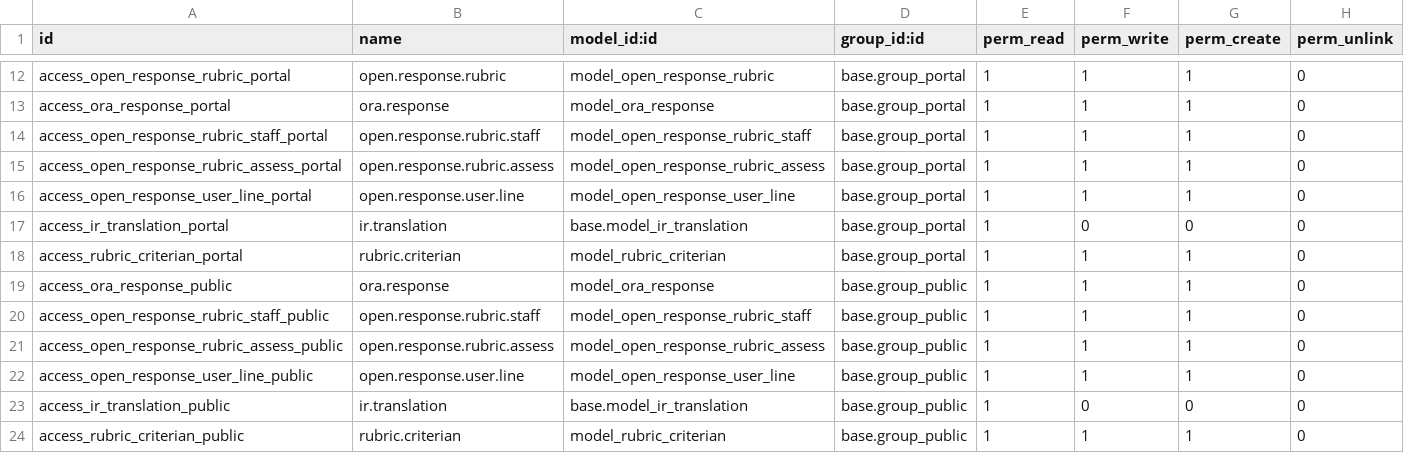
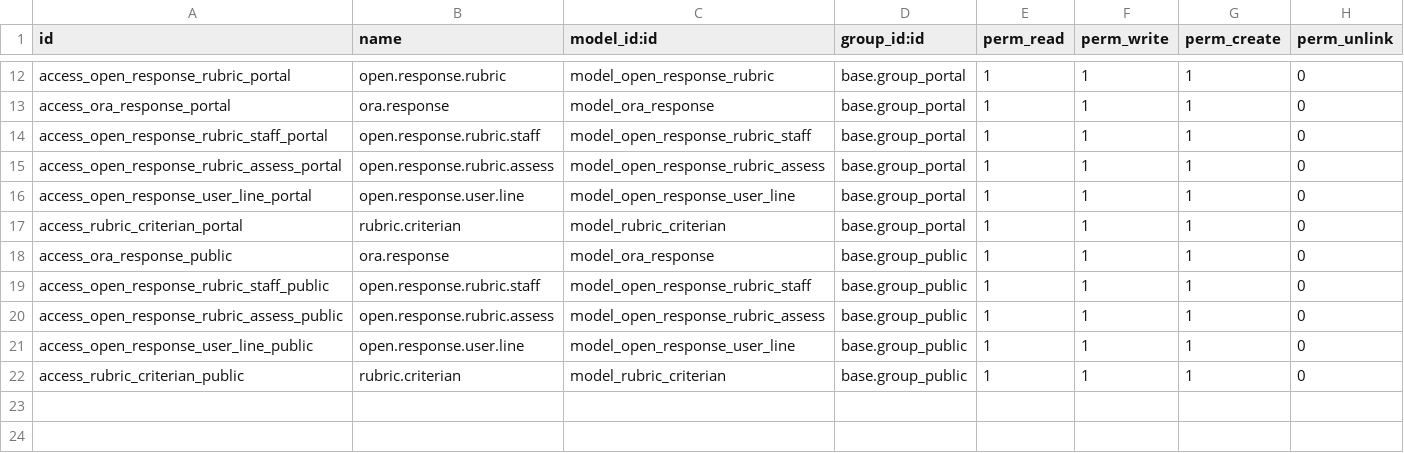
Before and after one commit to ManpraXSoftware/ODOO-LMS-ORA, a CSV file: website_ora_elearning/security/ir.model.access.csv, drawn as a sheet; only a part is shown, gaps mark what is left out; the diff names each change by its address in the sheet, - before the commit and + after, or states it on an @@ line.

```diff
--- a/website_ora_elearning/security/ir.model.access.csv
+++ b/website_ora_elearning/security/ir.model.access.csv
-row 17: access_ir_translation_portal | ir.translation | base.model_ir_translation | base.group_portal | 1 | 0 | 0 | 0
-row 23: access_ir_translation_public | ir.translation | base.model_ir_translation | base.group_public | 1 | 0 | 0 | 0
```
Also changed, not shown: 10 other files.
